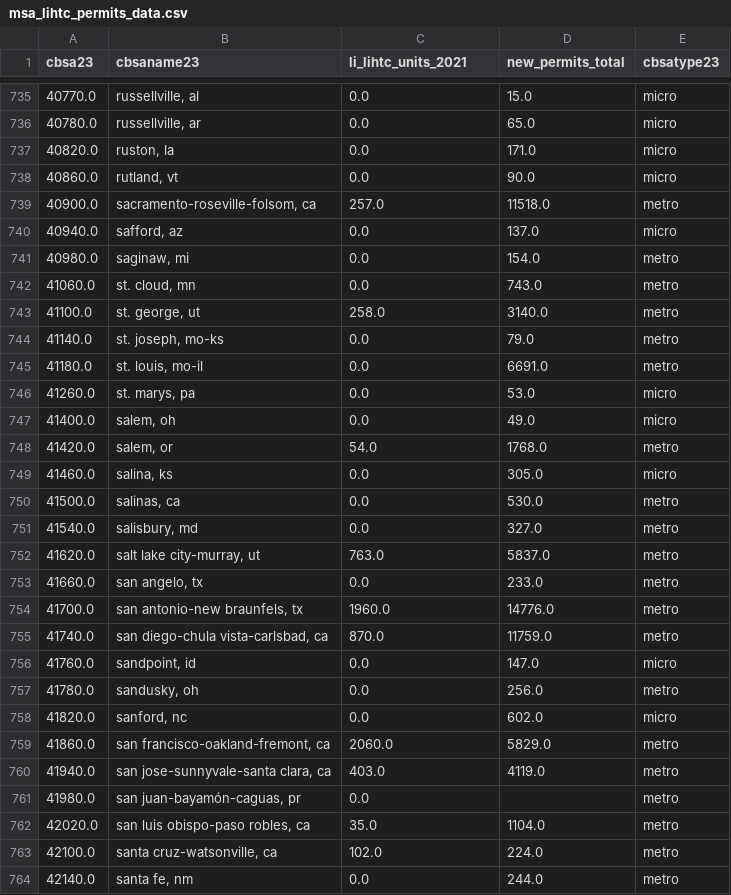
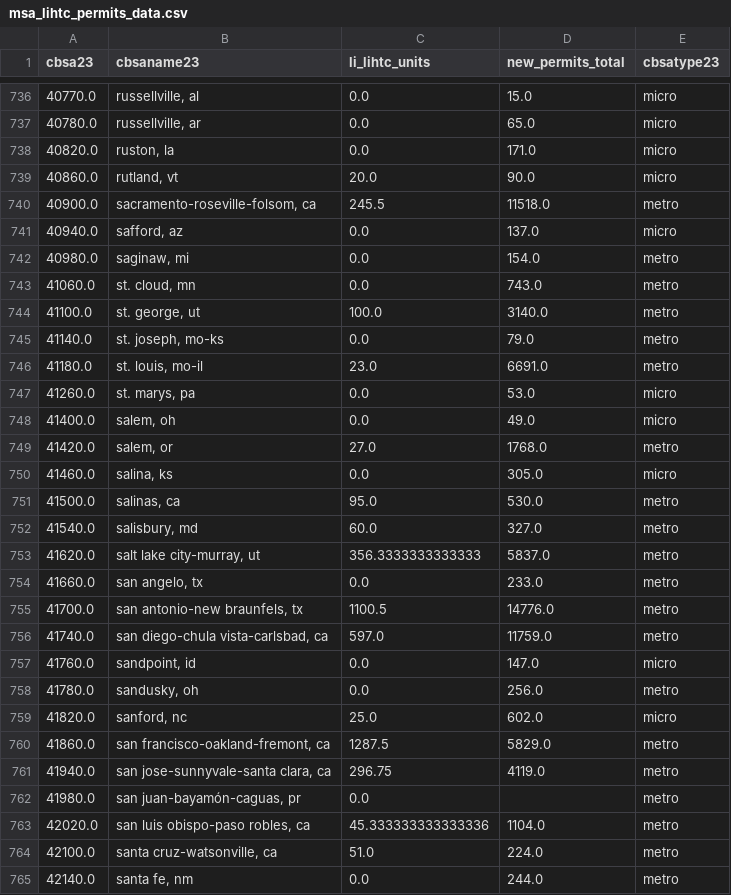
Before and after one commit to dkposthumus/housing_project, a CSV file: data/clean/msa_lihtc_permits_data.csv, drawn as a sheet; only a part is shown, gaps mark what is left out; the diff covers the shown part only.

```diff
--- a/data/clean/msa_lihtc_permits_data.csv
+++ b/data/clean/msa_lihtc_permits_data.csv
@@ -1 +1 @@
-cbsa23,cbsaname23,li_lihtc_units_2021,new_permits_total,cbsatype23
+cbsa23,cbsaname23,li_lihtc_units,new_permits_total,cbsatype23
@@ -737,4 +738,4 @@ cbsa23,cbsaname23,li_lihtc_units_2021,new_permits_total,cbsatype23
 40820.0,"ruston, la",0.0,171.0,micro
-40860.0,"rutland, vt",0.0,90.0,micro
-40900.0,"sacramento-roseville-folsom, ca",257.0,11518.0,metro
+40860.0,"rutland, vt",20.0,90.0,micro
+40900.0,"sacramento-roseville-folsom, ca",245.5,11518.0,metro
 40940.0,"safford, az",0.0,137.0,micro
@@ -742,23 +743,23 @@ cbsa23,cbsaname23,li_lihtc_units_2021,new_permits_total,cbsatype23
 41060.0,"st. cloud, mn",0.0,743.0,metro
-41100.0,"st. george, ut",258.0,3140.0,metro
+41100.0,"st. george, ut",100.0,3140.0,metro
 41140.0,"st. joseph, mo-ks",0.0,79.0,metro
-41180.0,"st. louis, mo-il",0.0,6691.0,metro
+41180.0,"st. louis, mo-il",23.0,6691.0,metro
 41260.0,"st. marys, pa",0.0,53.0,micro
 41400.0,"salem, oh",0.0,49.0,micro
-41420.0,"salem, or",54.0,1768.0,metro
+41420.0,"salem, or",27.0,1768.0,metro
 41460.0,"salina, ks",0.0,305.0,micro
-41500.0,"salinas, ca",0.0,530.0,metro
-41540.0,"salisbury, md",0.0,327.0,metro
-41620.0,"salt lake city-murray, ut",763.0,5837.0,metro
+41500.0,"salinas, ca",95.0,530.0,metro
+41540.0,"salisbury, md",60.0,327.0,metro
+41620.0,"salt lake city-murray, ut",356.3333333333333,5837.0,metro
 41660.0,"san angelo, tx",0.0,233.0,metro
-41700.0,"san antonio-new braunfels, tx",1960.0,14776.0,metro
-41740.0,"san diego-chula vista-carlsbad, ca",870.0,11759.0,metro
+41700.0,"san antonio-new braunfels, tx",1100.5,14776.0,metro
+41740.0,"san diego-chula vista-carlsbad, ca",597.0,11759.0,metro
 41760.0,"sandpoint, id",0.0,147.0,micro
 41780.0,"sandusky, oh",0.0,256.0,metro
-41820.0,"sanford, nc",0.0,602.0,micro
-41860.0,"san francisco-oakland-fremont, ca",2060.0,5829.0,metro
-41940.0,"san jose-sunnyvale-santa clara, ca",403.0,4119.0,metro
+41820.0,"sanford, nc",25.0,602.0,micro
+41860.0,"san francisco-oakland-fremont, ca",1287.5,5829.0,metro
+41940.0,"san jose-sunnyvale-santa clara, ca",296.75,4119.0,metro
 41980.0,"san juan-bayamón-caguas, pr",0.0,,metro
-42020.0,"san luis obispo-paso robles, ca",35.0,1104.0,metro
-42100.0,"santa cruz-watsonville, ca",102.0,224.0,metro
+42020.0,"san luis obispo-paso robles, ca",45.333333333333336,1104.0,metro
+42100.0,"santa cruz-watsonville, ca",51.0,224.0,metro
 42140.0,"santa fe, nm",0.0,244.0,metro
```
Also changed, not shown: 1 added row and 178 edited cells elsewhere in this file, 8 other files.
